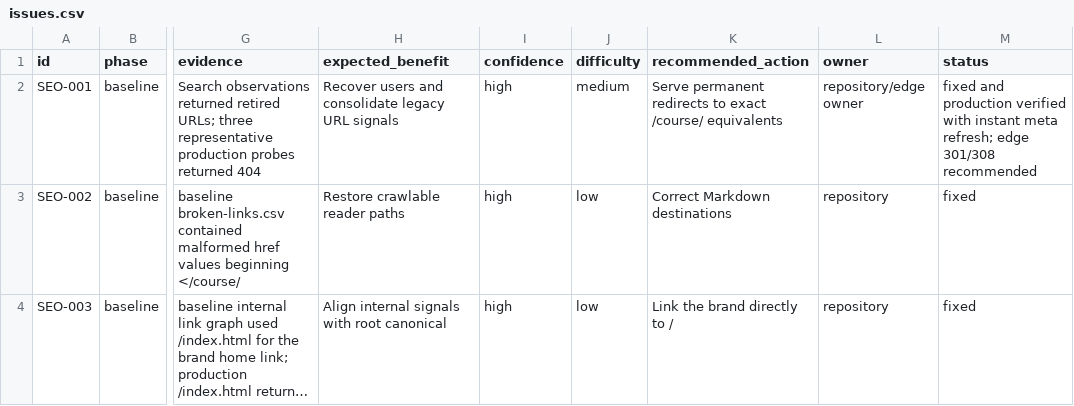
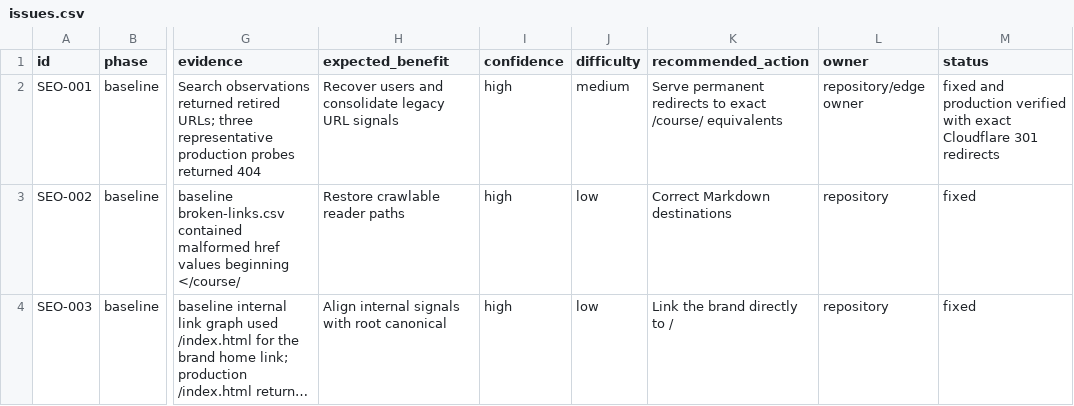
Before and after one commit to robertdevore/python.robertdevore.com, a CSV file: seo-audit/2026-08-10/issues.csv, drawn as a sheet; only a part is shown, gaps mark what is left out; long unchanged cells end in …; the diff names each change by its address in the sheet, - before the commit and + after, or states it on an @@ line.

```diff
--- a/seo-audit/2026-08-10/issues.csv
+++ b/seo-audit/2026-08-10/issues.csv
-M2 (status): …verified with instant meta refresh; edge 301/308 recommended
+M2 (status): …verified with exact Cloudflare 301 redirects
```
Also changed, not shown: seo-audit/2026-08-10/raw/production/legacy-redirects-after.csv, seo-audit/2026-08-10/redirects.csv, 10 other files.
